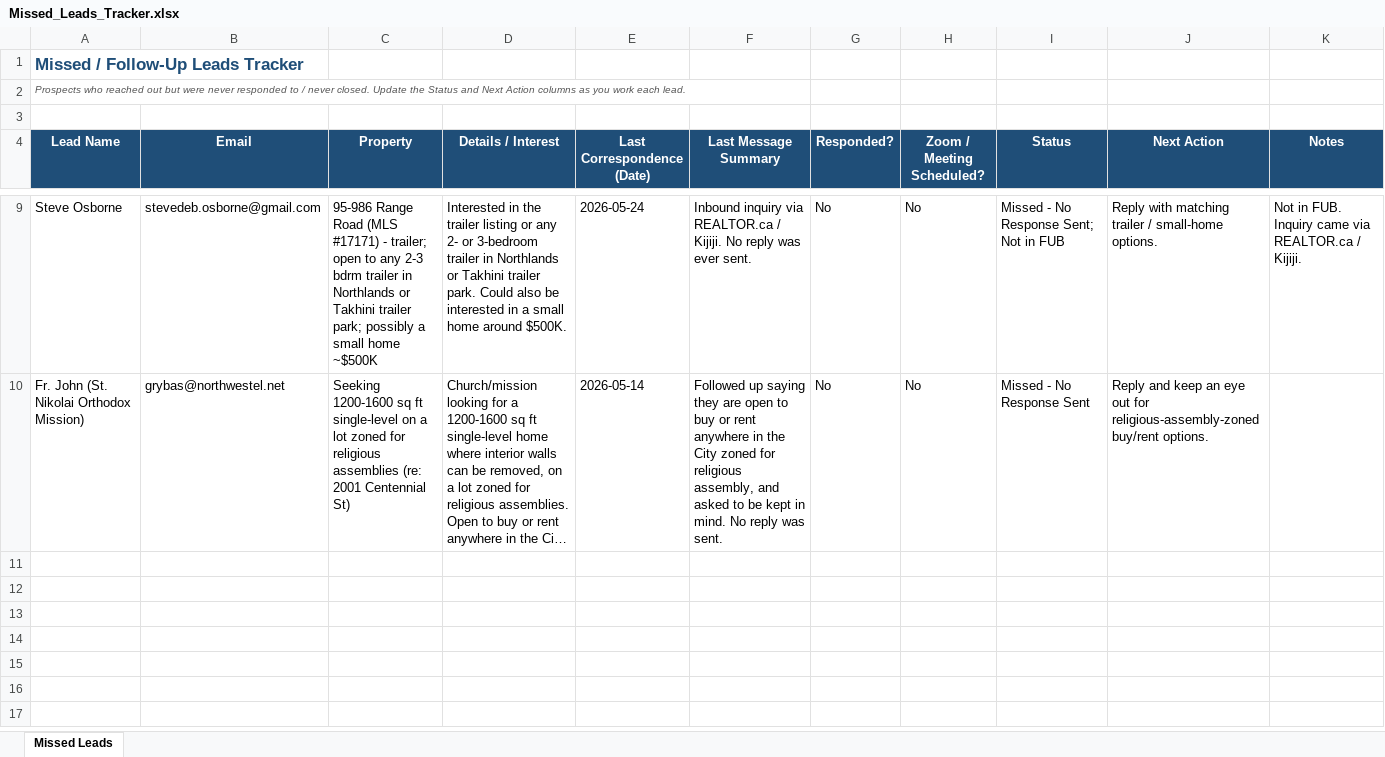
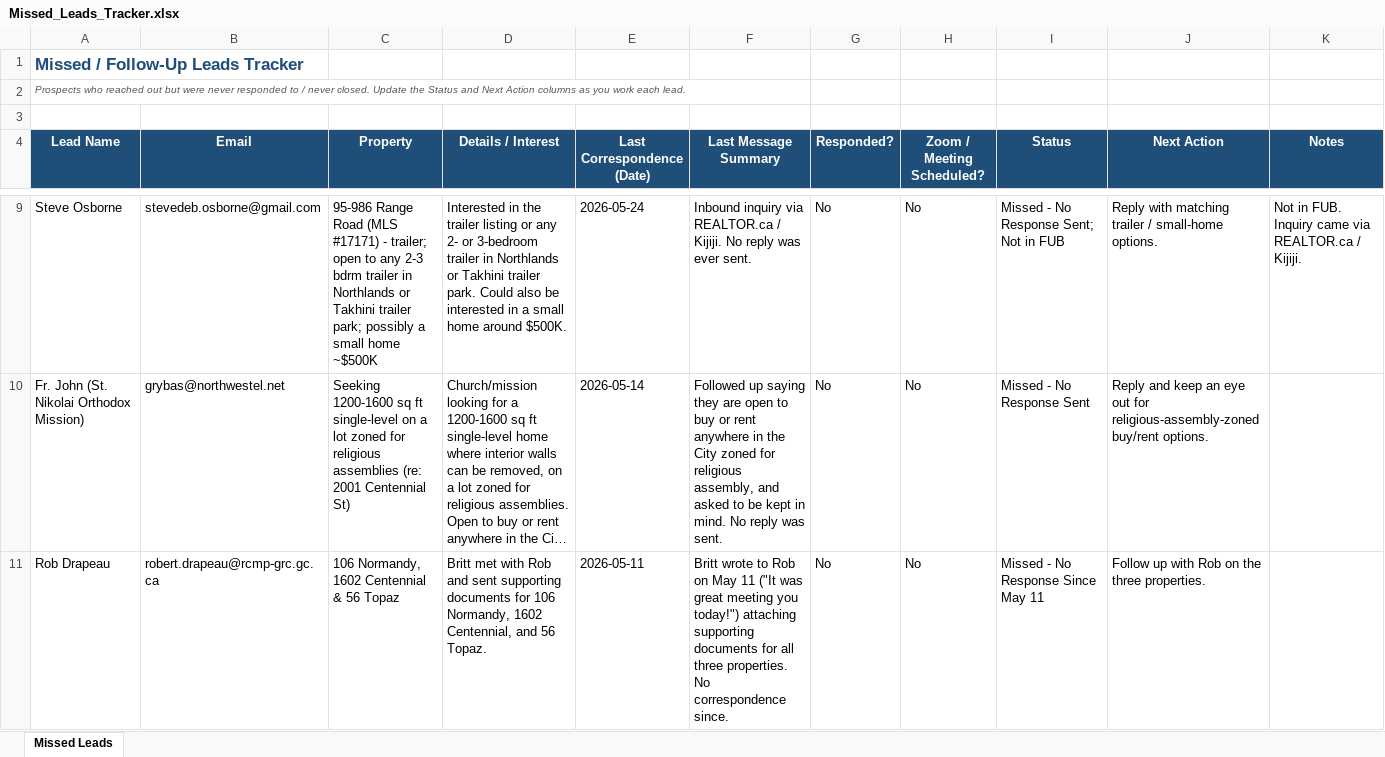
Before and after one commit to brittanywidrig-jpg/Jesyka-, an Excel workbook: Missed_Leads_Tracker.xlsx, sheet Missed Leads, drawn as a sheet; only a part is shown, gaps mark what is left out; long unchanged cells end in …; values as stored, in another font and other column widths than the file's, no borders; the diff names each change by its address in the sheet, - before the commit and + after, or states it on an @@ line.

```diff
--- a/Missed_Leads_Tracker.xlsx (sheet Missed Leads)
+++ b/Missed_Leads_Tracker.xlsx (sheet Missed Leads)
+row 11: Rob Drapeau | robert.drapeau@rcmp-grc.gc.ca | 106 Normandy, 1602 Centennial & 56 Topaz | Britt met with Rob and sent supporting documents for 106 Normandy, 1602 Centennial, and 56 Topaz. | 2026-05-11 | Britt wrote to Rob on May 11 ("It was great meeting you today!") attaching supporting documents for all three properties. No correspondence since. | No | No | Missed - No Response Since May 11 | Follow up with Rob on the three properties.
```
